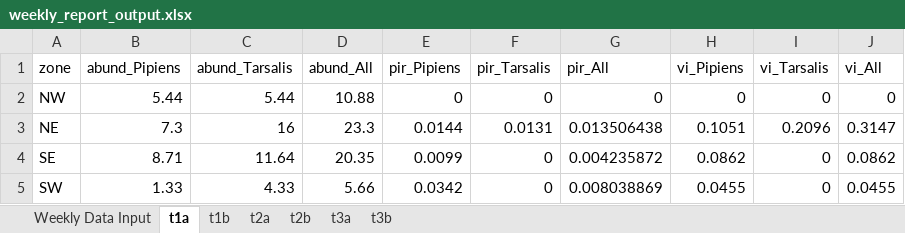
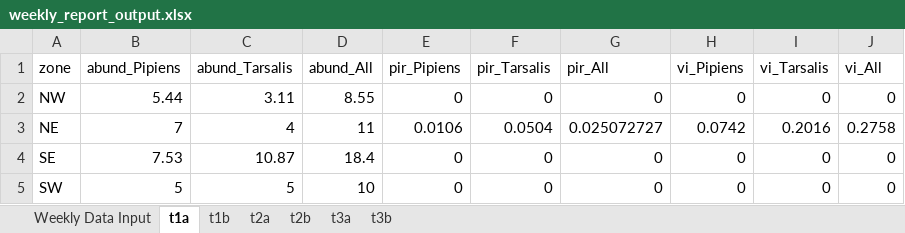
Before and after one commit to rtobiaskoch/wnv-ss-wkly_report, an Excel workbook: data_output/weekly_report_output.xlsx, sheet t1a, drawn as a sheet; only a part is shown; values as stored, in another font and other column widths than the file's, no borders; the diff covers the shown part only; the diff names each change by its address in the sheet, - before the commit and + after, or states it on an @@ line.

```diff
--- a/data_output/weekly_report_output.xlsx (sheet t1a)
+++ b/data_output/weekly_report_output.xlsx (sheet t1a)
-C2 (abund_Tarsalis): 5.44
+C2 (abund_Tarsalis): 3.11
-D2 (abund_All): 10.88
+D2 (abund_All): 8.55
-B3 (abund_Pipiens): 7.3
+B3 (abund_Pipiens): 7
-C3 (abund_Tarsalis): 16
+C3 (abund_Tarsalis): 4
-D3 (abund_All): 23.3
+D3 (abund_All): 11
-E3 (pir_Pipiens): 0.0144
+E3 (pir_Pipiens): 0.0106
-F3 (pir_Tarsalis): 0.0131
+F3 (pir_Tarsalis): 0.0504
-G3 (pir_All): 0.013506438
+G3 (pir_All): 0.025072727
-H3 (vi_Pipiens): 0.1051
+H3 (vi_Pipiens): 0.0742
-I3 (vi_Tarsalis): 0.2096
+I3 (vi_Tarsalis): 0.2016
-J3 (vi_All): 0.3147
+J3 (vi_All): 0.2758
-B4 (abund_Pipiens): 8.71
+B4 (abund_Pipiens): 7.53
-C4 (abund_Tarsalis): 11.64
+C4 (abund_Tarsalis): 10.87
-D4 (abund_All): 20.35
+D4 (abund_All): 18.4
-E4 (pir_Pipiens): 0.0099
+E4 (pir_Pipiens): 0
-G4 (pir_All): 0.004235872
+G4 (pir_All): 0
-H4 (vi_Pipiens): 0.0862
+H4 (vi_Pipiens): 0
-J4 (vi_All): 0.0862
+J4 (vi_All): 0
-B5 (abund_Pipiens): 1.33
+B5 (abund_Pipiens): 5
-C5 (abund_Tarsalis): 4.33
+C5 (abund_Tarsalis): 5
-D5 (abund_All): 5.66
+D5 (abund_All): 10
-E5 (pir_Pipiens): 0.0342
+E5 (pir_Pipiens): 0
-G5 (pir_All): 0.008038869
+G5 (pir_All): 0
-H5 (vi_Pipiens): 0.0455
+H5 (vi_Pipiens): 0
-J5 (vi_All): 0.0455
+J5 (vi_All): 0
```
Also changed, not shown: 33 edited cells elsewhere in this sheet, sheet Weekly Data Input, sheet t3a, sheet t2a, sheet t1b, sheet t2b, sheet t3b, 17 other files.
